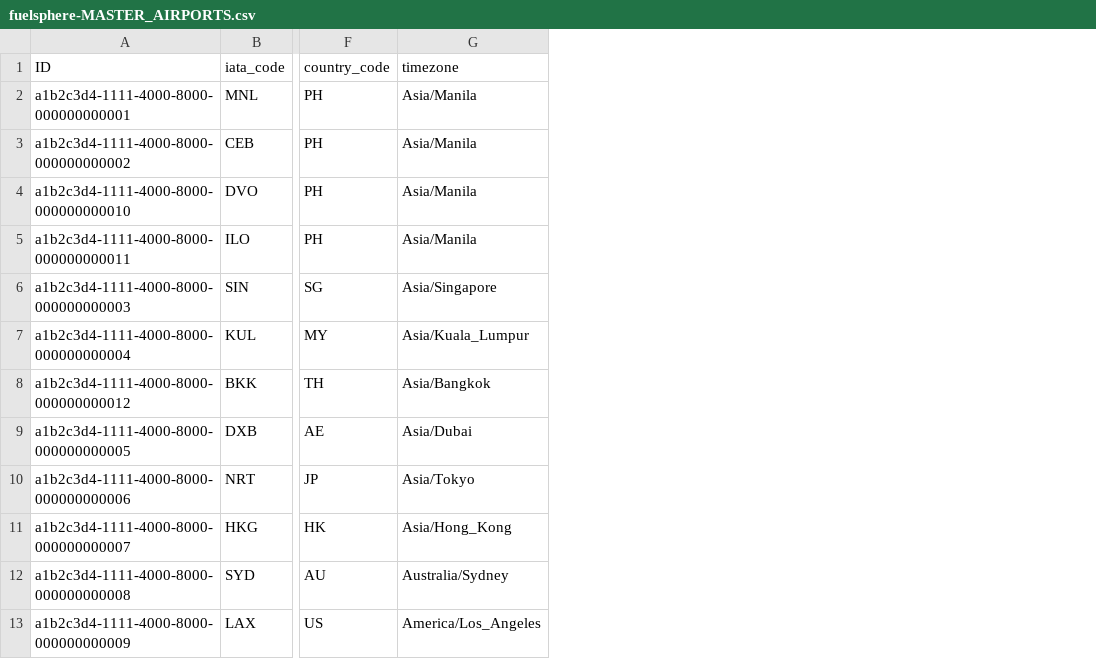
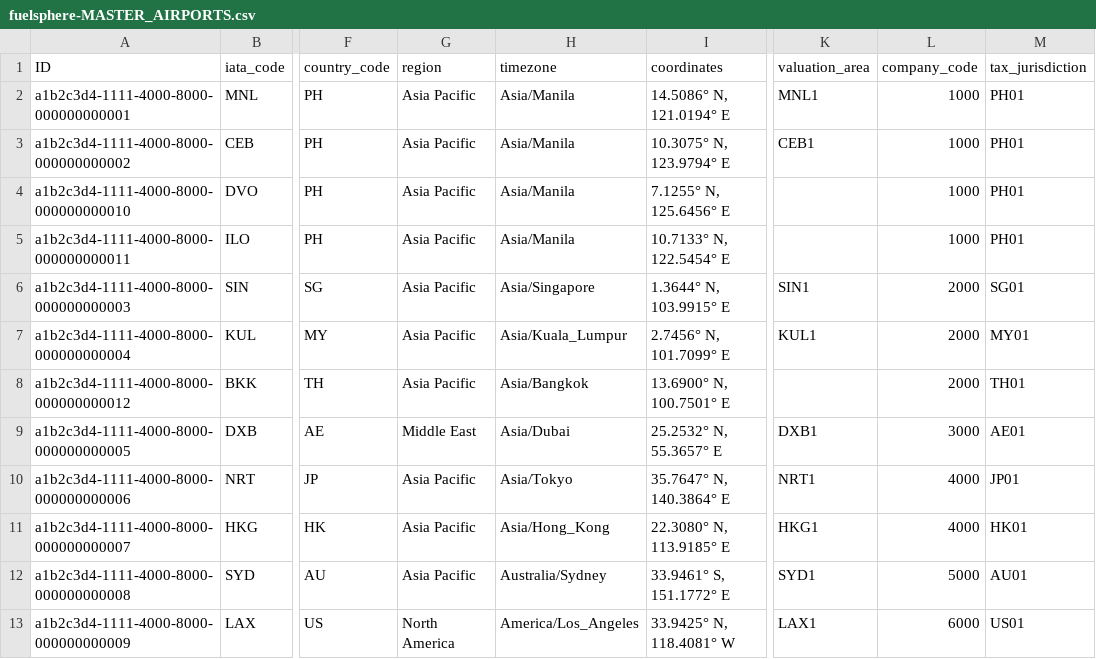
Before and after one commit to kalpesh0304/FuelSphere, a CSV file: db/data/fuelsphere-MASTER_AIRPORTS.csv, drawn as a sheet; only a part is shown, gaps mark what is left out; the diff names each change by its address in the sheet, - before the commit and + after, or states it on an @@ line.

```diff
--- a/db/data/fuelsphere-MASTER_AIRPORTS.csv
+++ b/db/data/fuelsphere-MASTER_AIRPORTS.csv
+column G (region), rows 2-13: Asia Pacific | Asia Pacific | Asia Pacific | Asia Pacific | Asia Pacific | Asia Pacific | Asia Pacific | Middle East | Asia Pacific | Asia Pacific | Asia Pacific | North America
+column I (coordinates), rows 2-13: 14.5086° N, 121.0194° E | 10.3075° N, 123.9794° E | 7.1255° N, 125.6456° E | 10.7133° N, 122.5454° E | 1.3644° N, 103.9915° E | 2.7456° N, 101.7099° E | 13.6900° N, 100.7501° E | 25.2532° N, 55.3657° E | 35.7647° N, 140.3864° E | 22.3080° N, 113.9185° E | 33.9461° S, 151.1772° E | 33.9425° N, 118.4081° W
+column K (valuation_area), rows 2-13: MNL1 | CEB1 |  |  | SIN1 | KUL1 |  | DXB1 | NRT1 | HKG1 | SYD1 | LAX1
+column L (company_code), rows 2-13: 1000 | 1000 | 1000 | 1000 | 2000 | 2000 | 2000 | 3000 | 4000 | 4000 | 5000 | 6000
+column M (tax_jurisdiction), rows 2-13: PH01 | PH01 | PH01 | PH01 | SG01 | MY01 | TH01 | AE01 | JP01 | HK01 | AU01 | US01
```
Also changed, not shown: 4 other files.
